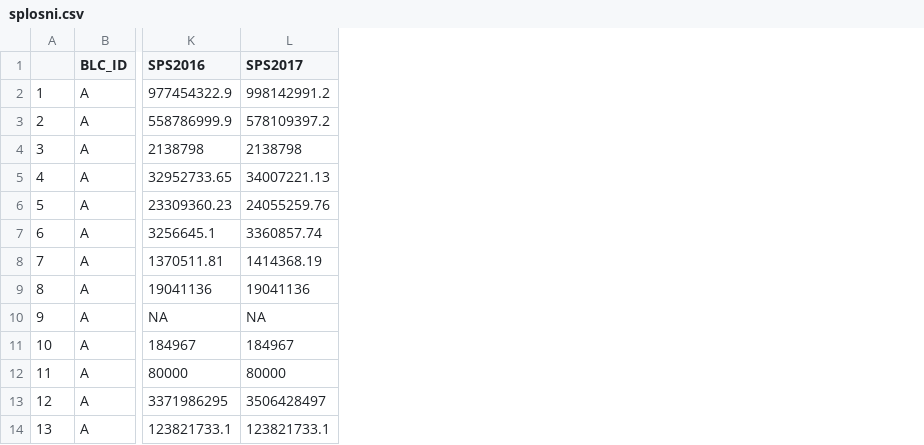
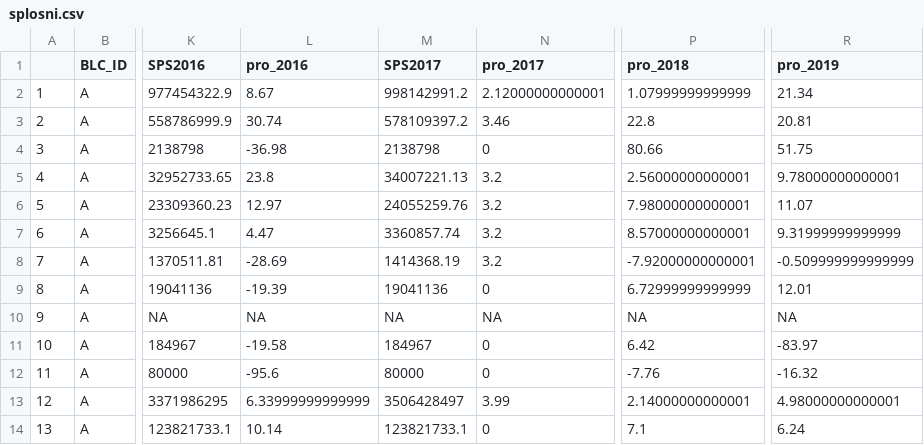
Before and after one commit to ines-silc/DIF-projekt, a CSV file: podatki/splosni.csv, drawn as a sheet; only a part is shown, gaps mark what is left out; the diff names each change by its address in the sheet, - before the commit and + after, or states it on an @@ line.

```diff
--- a/podatki/splosni.csv
+++ b/podatki/splosni.csv
+column L (pro_2016), rows 2-14: 8.67 | 30.74 | -36.98 | 23.8 | 12.97 | 4.47 | -28.69 | -19.39 | NA | -19.58 | -95.6 | 6.33999999999999 | 10.14
+column N (pro_2017), rows 2-14: 2.12000000000001 | 3.46 | 0 | 3.2 | 3.2 | 3.2 | 3.2 | 0 | NA | 0 | 0 | 3.99 | 0
+column P (pro_2018), rows 2-14: 1.07999999999999 | 22.8 | 80.66 | 2.56000000000001 | 7.98000000000001 | 8.57000000000001 | -7.92000000000001 | 6.72999999999999 | NA | 6.42 | -7.76 | 2.14000000000001 | 7.1
+column R (pro_2019), rows 2-14: 21.34 | 20.81 | 51.75 | 9.78000000000001 | 11.07 | 9.31999999999999 | -0.509999999999999 | 12.01 | NA | -83.97 | -16.32 | 4.98000000000001 | 6.24
```
Also changed, not shown: 3 other files.
